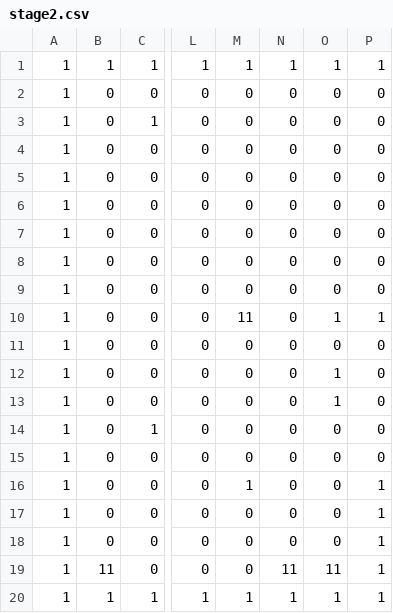
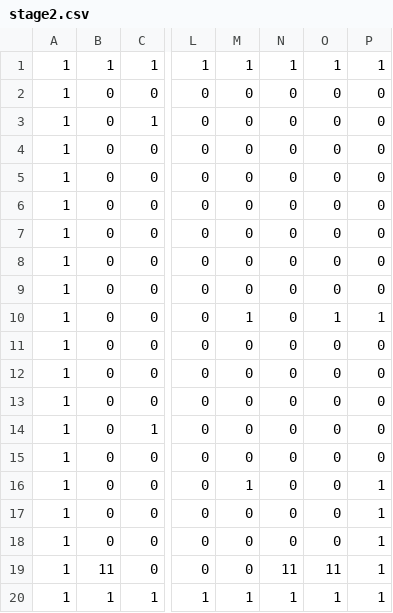
Before and after one commit to yoshizawa-katsuya/YKEngine, a CSV file: projects/Resources/stageData/stage2.csv, drawn as a sheet; only a part is shown, gaps mark what is left out; the diff names each change by its address in the sheet, - before the commit and + after, or states it on an @@ line.

```diff
--- a/projects/Resources/stageData/stage2.csv
+++ b/projects/Resources/stageData/stage2.csv
@@ row 5 moved to row 4: 1 @@
-M10: 11
+M10: 1
-O12:O13: 1
+O12:O13: 0
```
Also changed, not shown: projects/Resources/stageData/stage10.csv, projects/Resources/stageData/stage6.csv, 34 other files.
